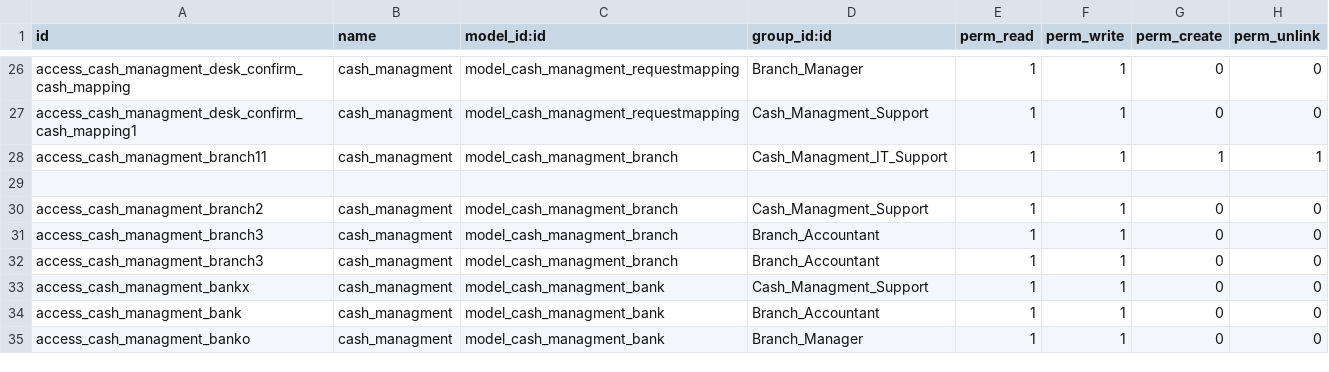
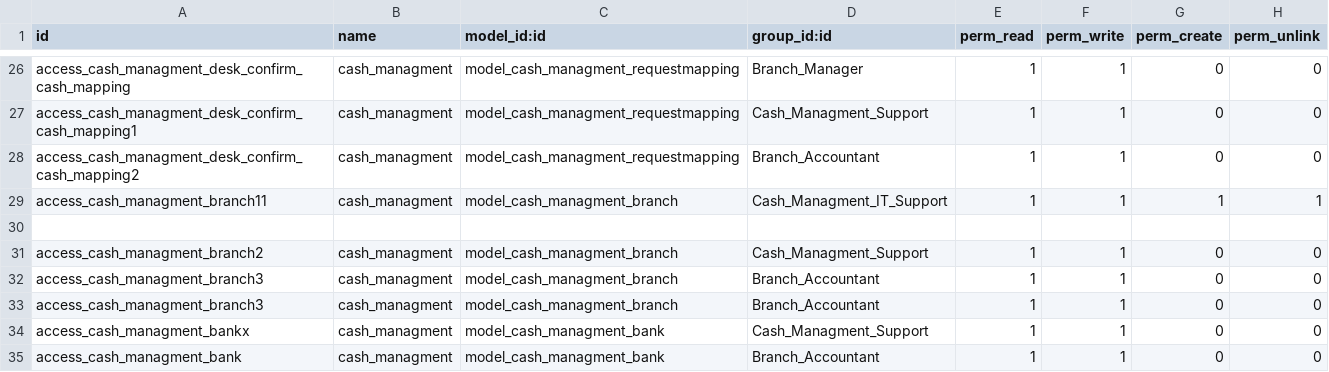
Before and after one commit to kluz116/cash_managment, a CSV file: security/ir.model.access.csv, drawn as a sheet; only a part is shown, gaps mark what is left out; the shorter side is filled out with more unchanged rows; the diff names each change by its address in the sheet, - before the commit and + after, or states it on an @@ line.

Commit message:
branch transfer report

```diff
--- a/security/ir.model.access.csv
+++ b/security/ir.model.access.csv
+row 28: access_cash_managment_desk_confirm_cash_mapping2 | cash_managment | model_cash_managment_requestmapping | Branch_Accountant | 1 | 1 | 0 | 0
```
Also changed, not shown: 12 other files.
